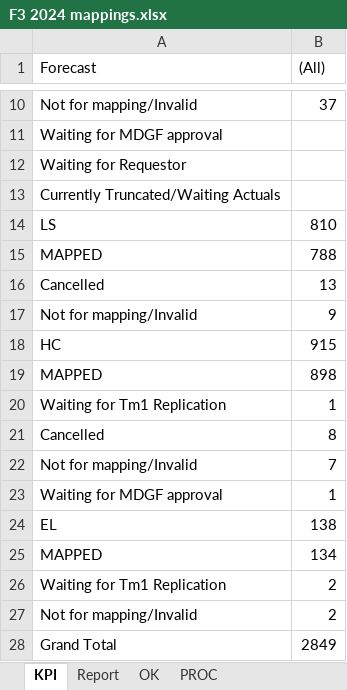
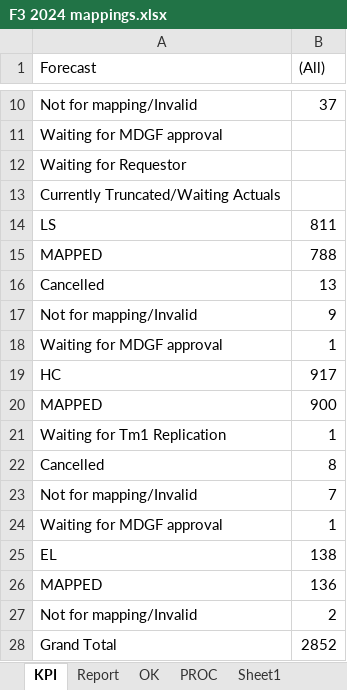
Before and after one commit to violencepierre/GCOH-Tickets-for-Processing, an Excel workbook: F3 2024 mappings.xlsx, sheet KPI, drawn as a sheet; only a part is shown, gaps mark what is left out; values as stored, in another font and other column widths than the file's, no borders; removed rows and columns are numbered as before the commit, all else as after; the diff names each change by its address in the sheet, - before the commit and + after, or states it on an @@ line.

```diff
--- a/F3 2024 mappings.xlsx (sheet KPI)
+++ b/F3 2024 mappings.xlsx (sheet KPI)
+sheet tab: Sheet1
-B14 ((All)): 810
+B14 ((All)): 811
+row 18: Waiting for MDGF approval | 1
-B19 ((All)): 915
+B19 ((All)): 917
-B20 ((All)): 898
+B20 ((All)): 900
-B26 ((All)): 134
+B26 ((All)): 136
-row 26: Waiting for Tm1 Replication | 2
-B28 ((All)): 2849
+B28 ((All)): 2852
```
Also changed, not shown: sheet PROC, sheet Report, sheet OK, sheet Authors, formulas that keep their value, hidden cells, GCOH Structure.xlsx, Inputs/PyDump.xlsx, 2 other files.
